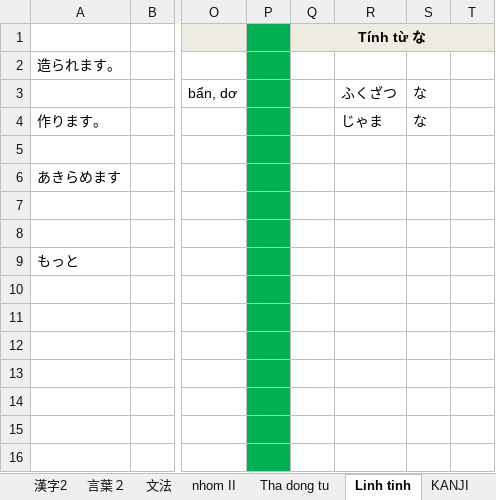
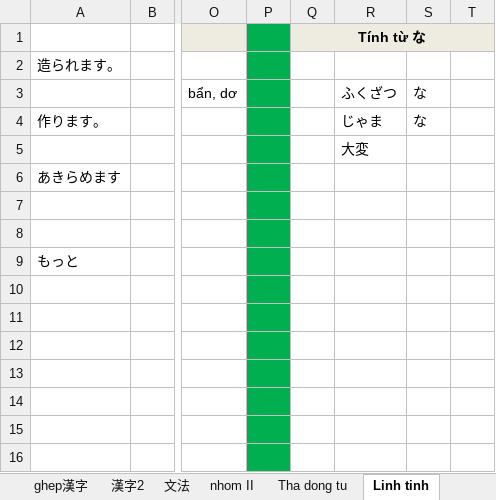
Before and after one commit to tuyettranggi/my-sunflower01, an Excel workbook: NN/chu_y_loi.xlsx, sheet Linh tinh, drawn as a sheet; only a part is shown, gaps mark what is left out; values as stored, in another font and other column widths than the file's, no borders; the diff names each change by its address in the sheet, - before the commit and + after, or states it on an @@ line.

```diff
--- a/NN/chu_y_loi.xlsx (sheet Linh tinh)
+++ b/NN/chu_y_loi.xlsx (sheet Linh tinh)
-sheet tab: 言葉２
-R5: (empty)
+R5: 大変
```
Also changed, not shown: sheet 言葉, sheet 文法, sheet ghep漢字.
